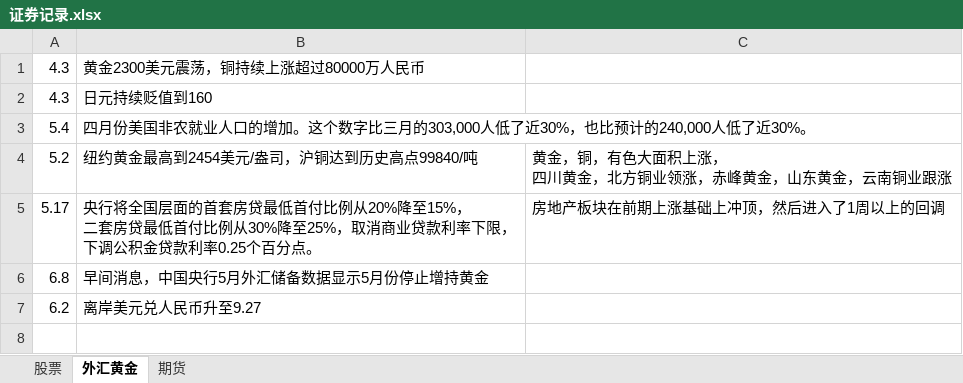
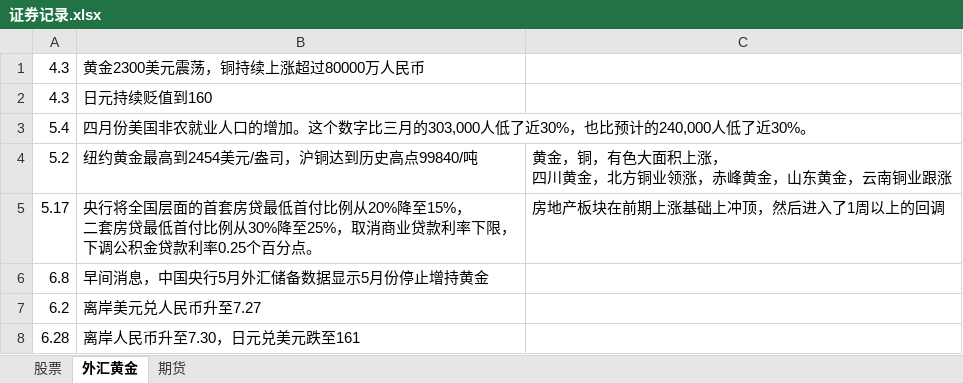
Before and after one commit to namelcx/military_org_new, an Excel workbook: 证券记录.xlsx, sheet 外汇黄金, drawn as a sheet; values as stored, in another font and other column widths than the file's, no borders; the diff names each change by its address in the sheet, - before the commit and + after, or states it on an @@ line.

```diff
--- a/证券记录.xlsx (sheet 外汇黄金)
+++ b/证券记录.xlsx (sheet 外汇黄金)
-B7: 离岸美元兑人民币升至9.27
+B7: 离岸美元兑人民币升至7.27
+row 8: 6.28 | 离岸人民币升至7.30，日元兑美元跌至161
```
Also changed, not shown: sheet 股票, sheet 期货, 3 other files.
